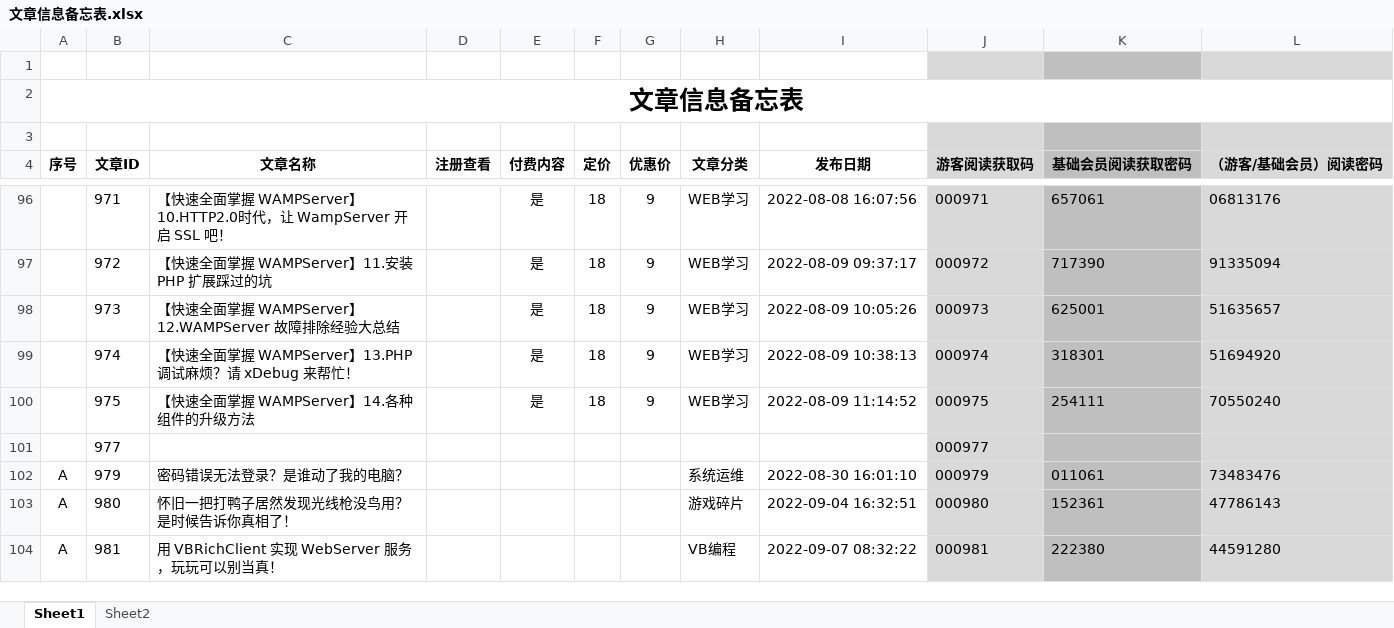
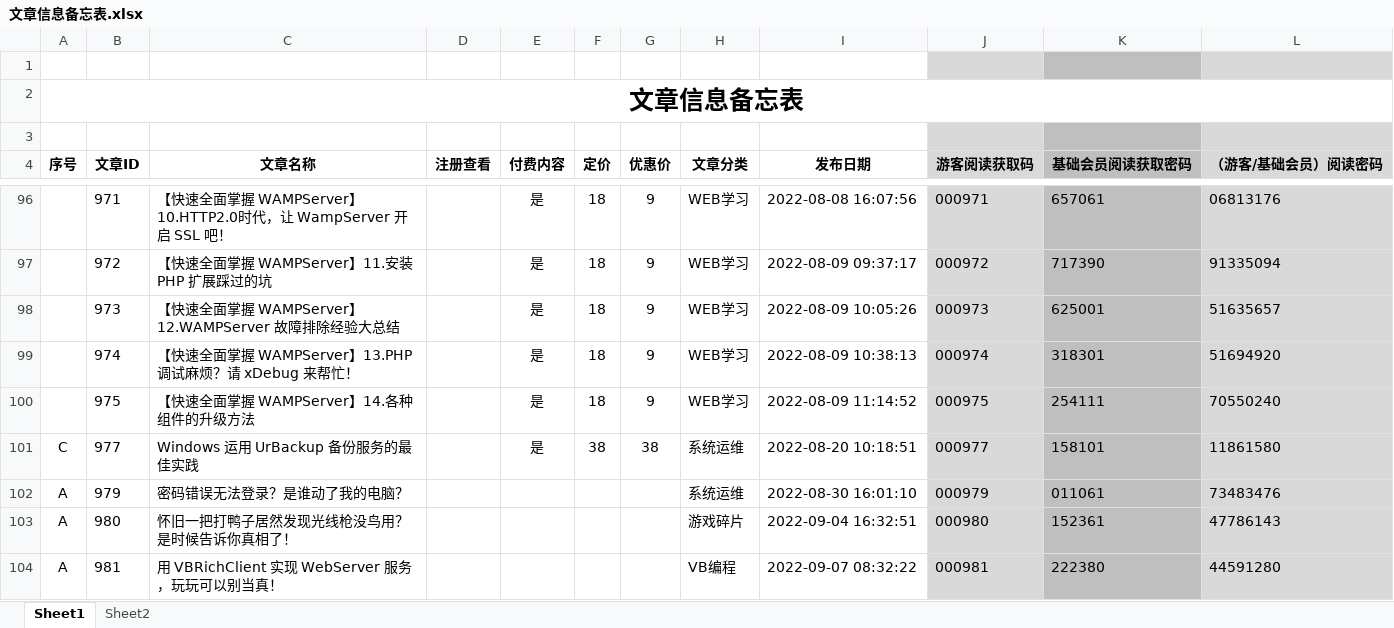
Before and after one commit to panxibei/writing, an Excel workbook: 11_付费课程/99.资料/文章信息备忘表.xlsx, sheet Sheet1, drawn as a sheet; only a part is shown, gaps mark what is left out; values as stored, in another font and other column widths than the file's, no borders; the diff covers the shown part only; the diff names each change by its address in the sheet, - before the commit and + after, or states it on an @@ line.

```diff
--- a/11_付费课程/99.资料/文章信息备忘表.xlsx (sheet Sheet1)
+++ b/11_付费课程/99.资料/文章信息备忘表.xlsx (sheet Sheet1)
-A101 (序号): (empty)
+A101 (序号): C
-C101 (文章名称): (empty)
+C101 (文章名称): Windows 运用 UrBackup 备份服务的最佳实践
-E101 (付费内容): (empty)
+E101 (付费内容): 是
-F101 (定价): (empty)
+F101 (定价): 38
-G101 (优惠价): (empty)
+G101 (优惠价): 38
-H101 (文章分类): (empty)
+H101 (文章分类): 系统运维
-I101 (发布日期): (empty)
+I101 (发布日期): 2022-08-20 10:18:51
-K101 (基础会员阅读获取密码): (empty)
+K101 (基础会员阅读获取密码): 158101
-L101 (（游客/基础会员）阅读密码): (empty)
+L101 (（游客/基础会员）阅读密码): 11861580
```
Also changed, not shown: 1 added row, 1 removed row and 133 edited cells elsewhere in this sheet, formulas that keep their value, 2 other files.
